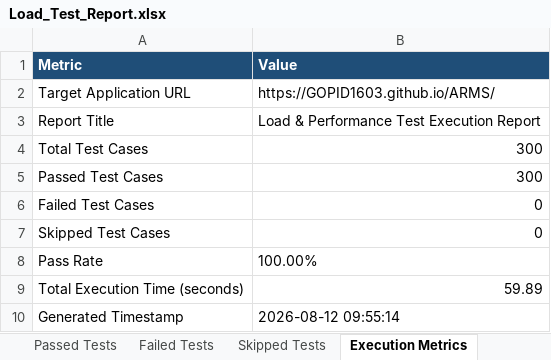
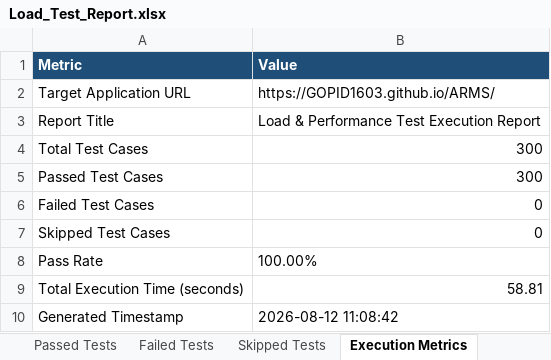
Before and after one commit to GOPID1603/ARMS, an Excel workbook: automation/reports/Excel/Load_Test_Report.xlsx, sheet Execution Metrics, drawn as a sheet; values as stored, in another font and other column widths than the file's, no borders; the diff names each change by its address in the sheet, - before the commit and + after, or states it on an @@ line.

```diff
--- a/automation/reports/Excel/Load_Test_Report.xlsx (sheet Execution Metrics)
+++ b/automation/reports/Excel/Load_Test_Report.xlsx (sheet Execution Metrics)
-B9 (Value): 59.89
+B9 (Value): 58.81
-B10 (Value): 2026-08-12 09:55:14
+B10 (Value): 2026-08-12 11:08:42
```
Also changed, not shown: sheet Passed Tests, sheet Executed Test Cases, automation/reports/Excel/Appium_Test_Report.xlsx, automation/reports/Excel/Automation_Test_Report.xlsx, 15 other files.
